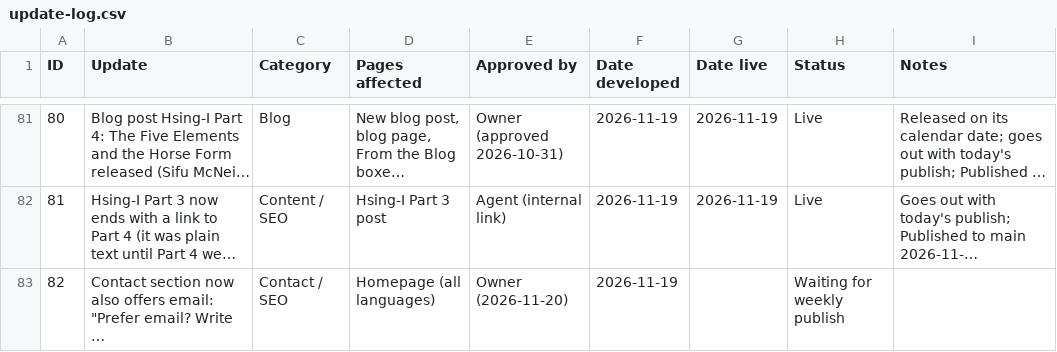
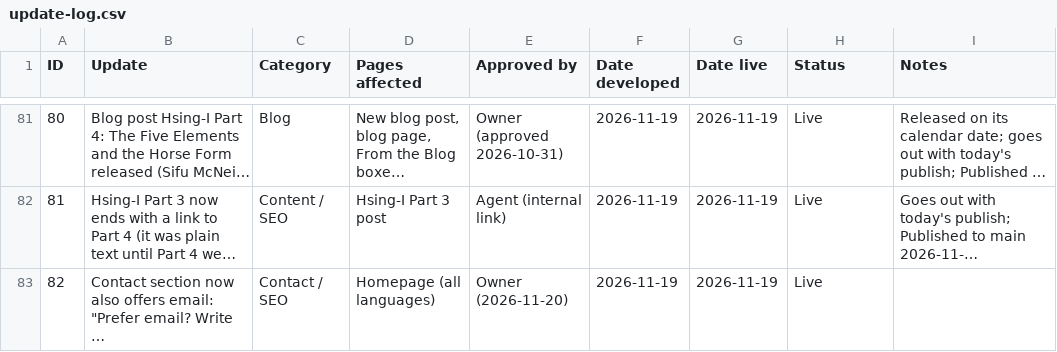
Before and after one commit to siful9h2/l9h, a CSV file: tools/update-log.csv, drawn as a sheet; only a part is shown, gaps mark what is left out; long unchanged cells end in …; the diff names each change by its address in the sheet, - before the commit and + after, or states it on an @@ line.

```diff
--- a/tools/update-log.csv
+++ b/tools/update-log.csv
-G83 (Date live): (empty)
+G83 (Date live): 2026-11-19
-H83 (Status): Waiting for weekly publish
+H83 (Status): Live
```
Also changed, not shown: 1 other file.
